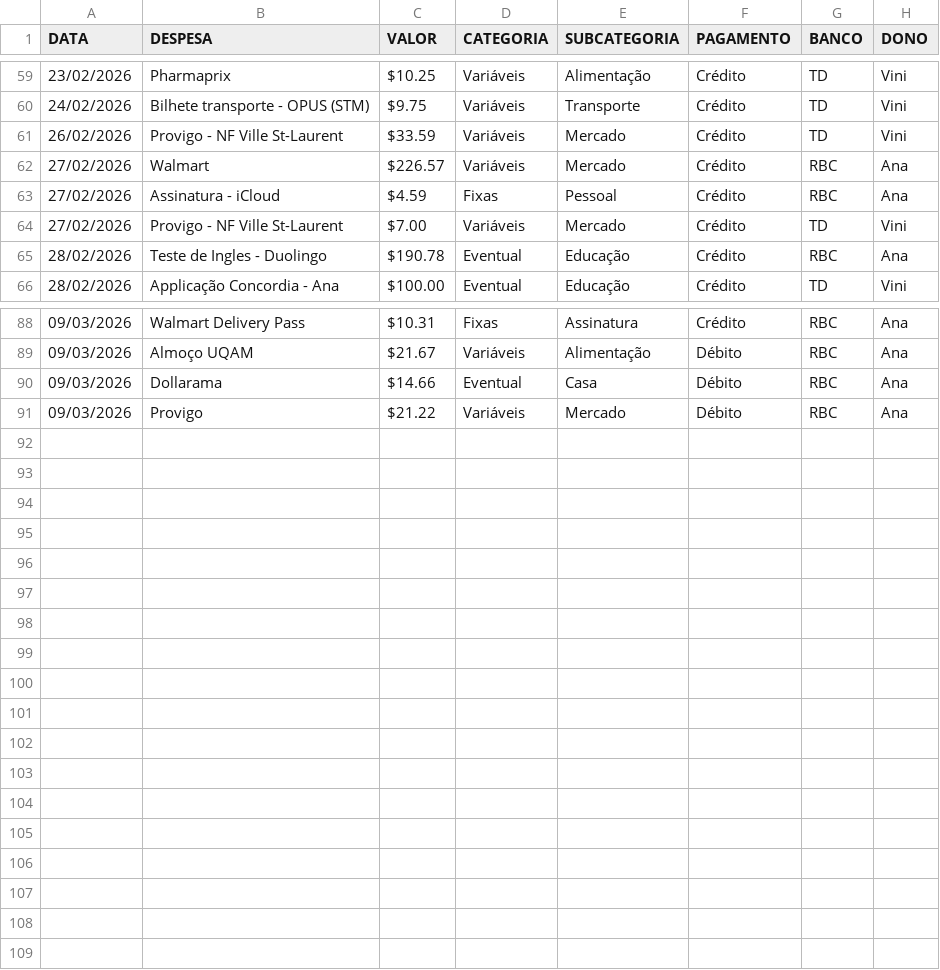
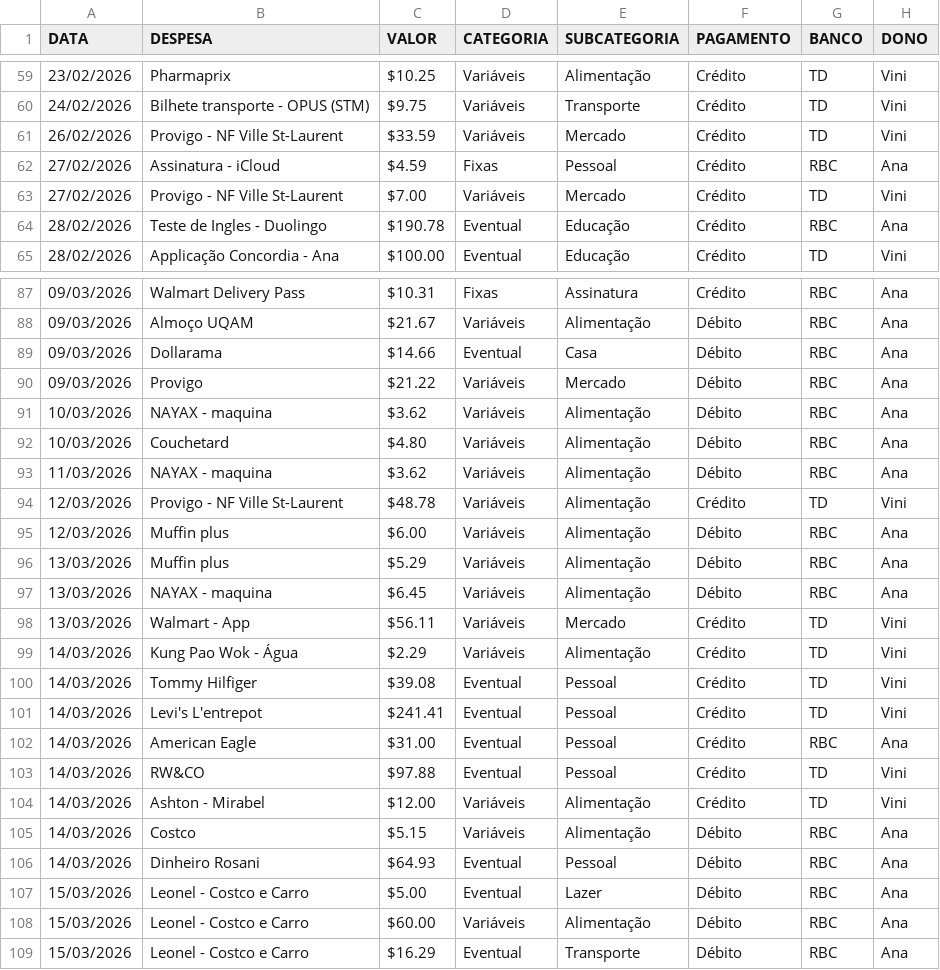
Before and after one commit to viniciusmioto/personal_finance, a CSV file: data/finance_2026 - TRANSACTIONS.csv, drawn as a sheet; only a part is shown, gaps mark what is left out; the diff covers the shown part only.

```diff
--- a/data/finance_2026 - TRANSACTIONS.csv
+++ b/data/finance_2026 - TRANSACTIONS.csv
@@ -61,3 +61,2 @@ DATA,DESPESA,VALOR,CATEGORIA,SUBCATEGORIA,PAGAMENTO,BANCO,DONO
 26/02/2026,Provigo - NF Ville St-Laurent,$33.59,Variáveis,Mercado,Crédito,TD,Vini
-27/02/2026,Walmart,$226.57,Variáveis,Mercado,Crédito,RBC,Ana
 27/02/2026,Assinatura - iCloud,$4.59,Fixas,Pessoal,Crédito,RBC,Ana
@@ -91 +90,20 @@ DATA,DESPESA,VALOR,CATEGORIA,SUBCATEGORIA,PAGAMENTO,BANCO,DONO
 09/03/2026,Provigo ,$21.22,Variáveis,Mercado,Débito,RBC,Ana
+10/03/2026,NAYAX - maquina,$3.62,Variáveis,Alimentação,Débito,RBC,Ana
+10/03/2026,Couchetard,$4.80,Variáveis,Alimentação,Débito,RBC,Ana
+11/03/2026,NAYAX - maquina,$3.62,Variáveis,Alimentação,Débito,RBC,Ana
+12/03/2026,Provigo - NF Ville St-Laurent,$48.78,Variáveis,Alimentação,Crédito,TD,Vini
+12/03/2026,Muffin plus,$6.00,Variáveis,Alimentação,Débito,RBC,Ana
+13/03/2026,Muffin plus,$5.29,Variáveis,Alimentação,Débito,RBC,Ana
+13/03/2026,NAYAX - maquina,$6.45,Variáveis,Alimentação,Débito,RBC,Ana
+13/03/2026,Walmart - App,$56.11,Variáveis,Mercado,Crédito,TD,Vini
+14/03/2026,Kung Pao Wok - Água,$2.29,Variáveis,Alimentação,Crédito,TD,Vini
+14/03/2026,Tommy Hilfiger ,$39.08,Eventual,Pessoal,Crédito,TD,Vini
+14/03/2026,Levi's L'entrepot,$241.41,Eventual,Pessoal,Crédito,TD,Vini
+14/03/2026,American Eagle ,$31.00,Eventual,Pessoal,Crédito,RBC,Ana
+14/03/2026,RW&CO,$97.88,Eventual,Pessoal,Crédito,TD,Vini
+14/03/2026,Ashton - Mirabel,$12.00,Variáveis,Alimentação,Crédito,TD,Vini
+14/03/2026,Costco,$5.15,Variáveis,Alimentação,Débito,RBC,Ana
+14/03/2026,Dinheiro Rosani,$64.93,Eventual,Pessoal,Débito,RBC,Ana
+15/03/2026,Leonel - Costco e Carro,$5.00,Eventual,Lazer,Débito,RBC,Ana
+15/03/2026,Leonel - Costco e Carro,$60.00,Variáveis,Alimentação,Débito,RBC,Ana
+15/03/2026,Leonel - Costco e Carro,$16.29,Eventual,Transporte,Débito,RBC,Ana
```
Also changed, not shown: 2 edited cells elsewhere in this file, 2 other files.
